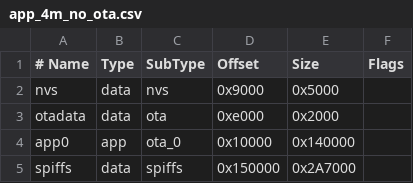
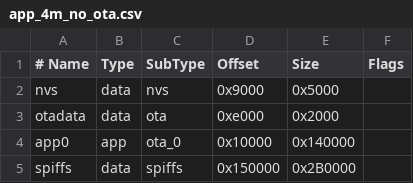
Before and after one commit to lucasmaziero/esp32-platformio-vscode-boilerplate, a CSV file: partitions/app_4m_no_ota.csv, drawn as a sheet.

```diff
--- a/partitions/app_4m_no_ota.csv
+++ b/partitions/app_4m_no_ota.csv
@@ -4,2 +4,2 @@ otadata,  data, ota,     0xe000,  0x2000,
 app0,     app,  ota_0,   0x10000, 0x140000,
-spiffs,   data, spiffs,  0x150000,0x2A7000,
+spiffs,   data, spiffs,  0x150000,0x2B0000,
```
Also changed, not shown: partitions/app_4m_ota.csv, 1 other file.
